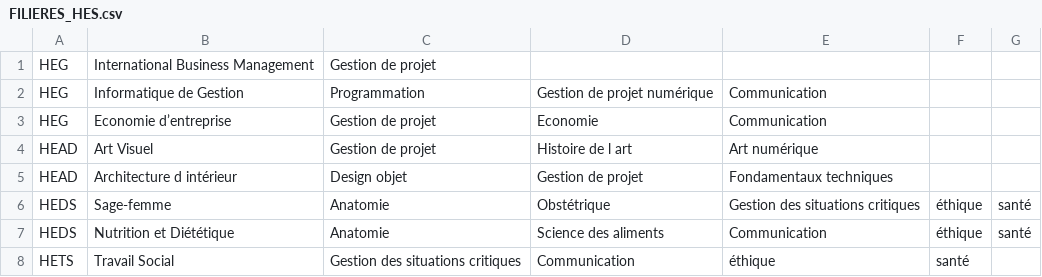
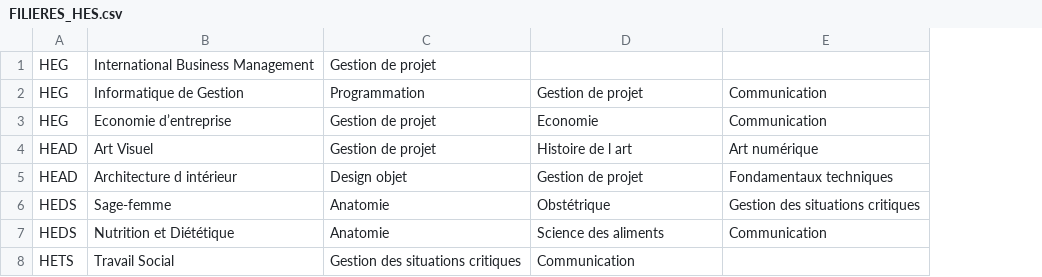
Before and after one commit to mymss26/HESConnect, a CSV file: HESConnect/FILIERES_HES.csv, drawn as a sheet; the diff names each change by its address in the sheet, - before the commit and + after, or states it on an @@ line.

```diff
--- a/HESConnect/FILIERES_HES.csv
+++ b/HESConnect/FILIERES_HES.csv
-column F, rows 6-8: éthique | éthique | santé
-column G, rows 6-7: santé | santé
-D2: Gestion de projet numérique
+D2: Gestion de projet
-E8: éthique
+E8: (empty)
```
Also changed, not shown: HESConnect/EVENEMENTS.csv, Projet NoSql/Data/EVENEMENTS.csv, 6 other files.
